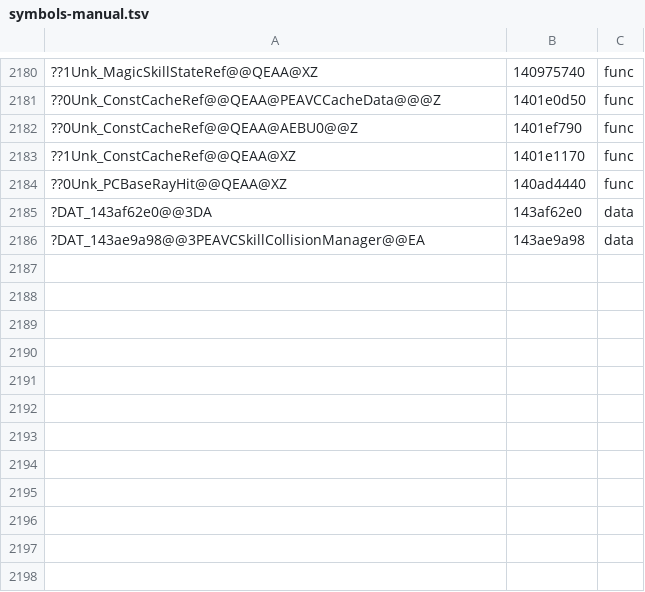
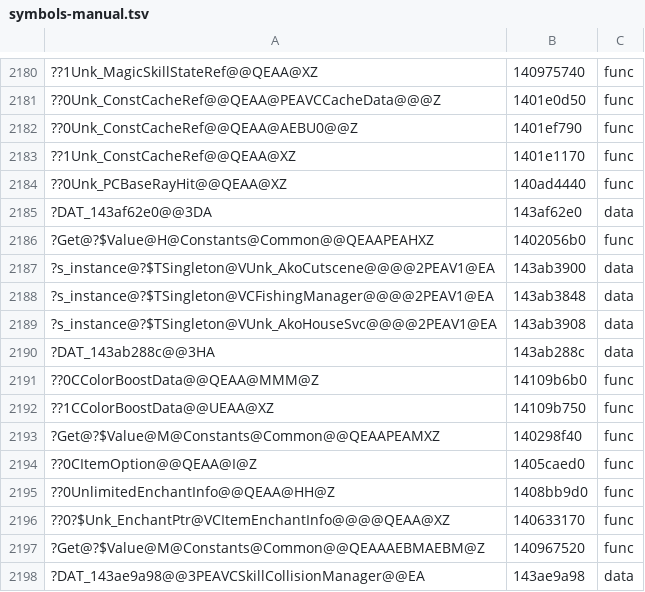
Before and after one commit to AngeloTadeucci/ms2-recomp, a TSV file: progress/symbols-manual.tsv, drawn as a sheet; only a part is shown, gaps mark what is left out; the diff names each change by its address in the sheet, - before the commit and + after, or states it on an @@ line.

```diff
--- a/progress/symbols-manual.tsv
+++ b/progress/symbols-manual.tsv
+row 2186: ?Get@?$Value@H@Constants@Common@@QEAAPEAHXZ | 1402056b0 | func
+row 2187: ?s_instance@?$TSingleton@VUnk_AkoCutscene@@@@2PEAV1@EA | 143ab3900 | data
+row 2188: ?s_instance@?$TSingleton@VCFishingManager@@@@2PEAV1@EA | 143ab3848 | data
+row 2189: ?s_instance@?$TSingleton@VUnk_AkoHouseSvc@@@@2PEAV1@EA | 143ab3908 | data
+row 2190: ?DAT_143ab288c@@3HA | 143ab288c | data
+row 2191: ??0CColorBoostData@@QEAA@MMM@Z | 14109b6b0 | func
+row 2192: ??1CColorBoostData@@UEAA@XZ | 14109b750 | func
+row 2193: ?Get@?$Value@M@Constants@Common@@QEAAPEAMXZ | 140298f40 | func
+row 2194: ??0CItemOption@@QEAA@I@Z | 1405caed0 | func
+row 2195: ??0UnlimitedEnchantInfo@@QEAA@HH@Z | 1408bb9d0 | func
+row 2196: ??0?$Unk_EnchantPtr@VCItemEnchantInfo@@@@QEAA@XZ | 140633170 | func
+row 2197: ?Get@?$Value@M@Constants@Common@@QEAAAEBMAEBM@Z | 140967520 | func
```
